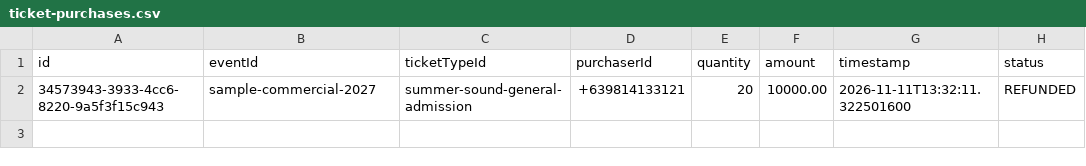
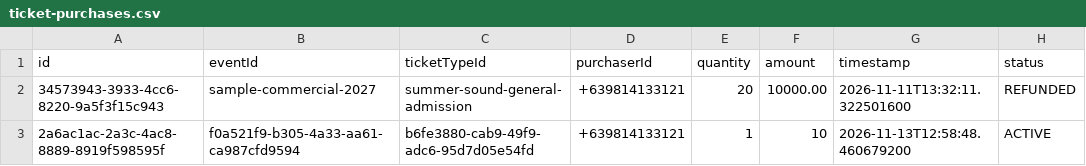
Before and after one commit to Itsjhomskii/DrawN, a CSV file: data/ticket-purchases.csv, drawn as a sheet.

```diff
--- a/data/ticket-purchases.csv
+++ b/data/ticket-purchases.csv
@@ -2 +2,2 @@ id,eventId,ticketTypeId,purchaserId,quantity,amount,timestamp,status
 "34573943-3933-4cc6-8220-9a5f3f15c943","sample-commercial-2027","summer-sound-general-admission","+639814133121","20","10000.00","2026-11-11T13:32:11.322501600","REFUNDED"
+"2a6ac1ac-2a3c-4ac8-8889-8919f598595f","f0a521f9-b305-4a33-aa61-ca987cfd9594","b6fe3880-cab9-49f9-adc6-95d7d05e54fd","+639814133121","1","10","2026-11-13T12:58:48.460679200","ACTIVE"
```
Also changed, not shown: data/accounts.csv, data/payment-transactions.csv, 9 other files.
